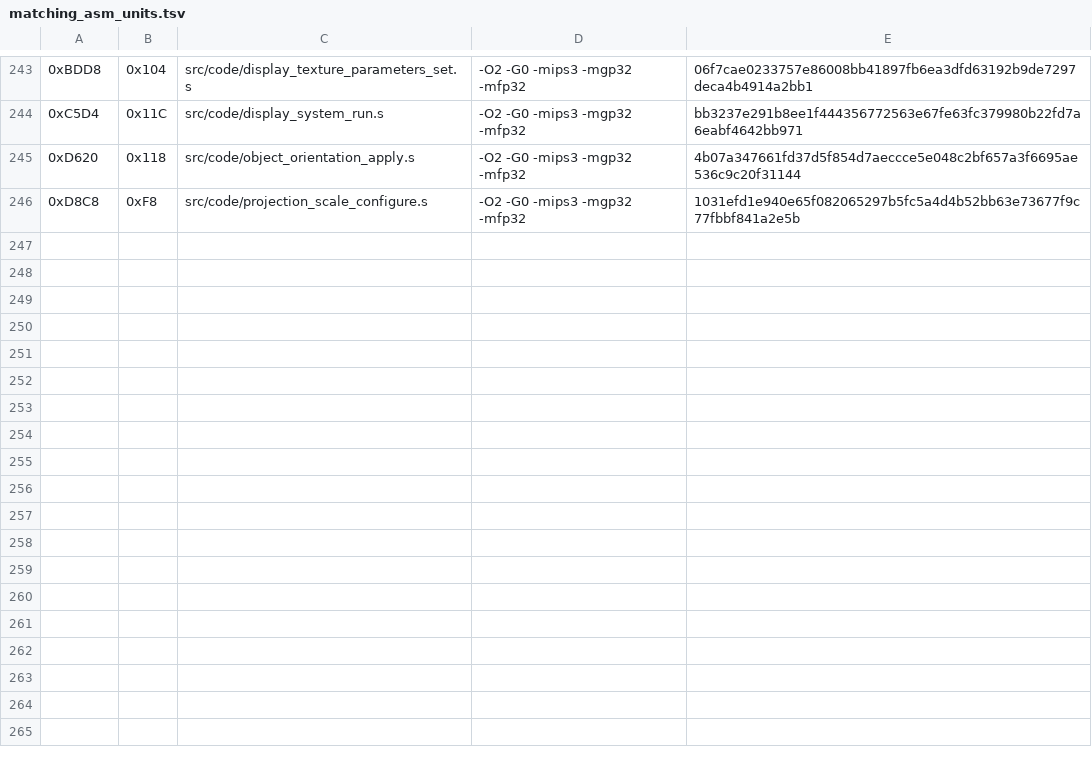
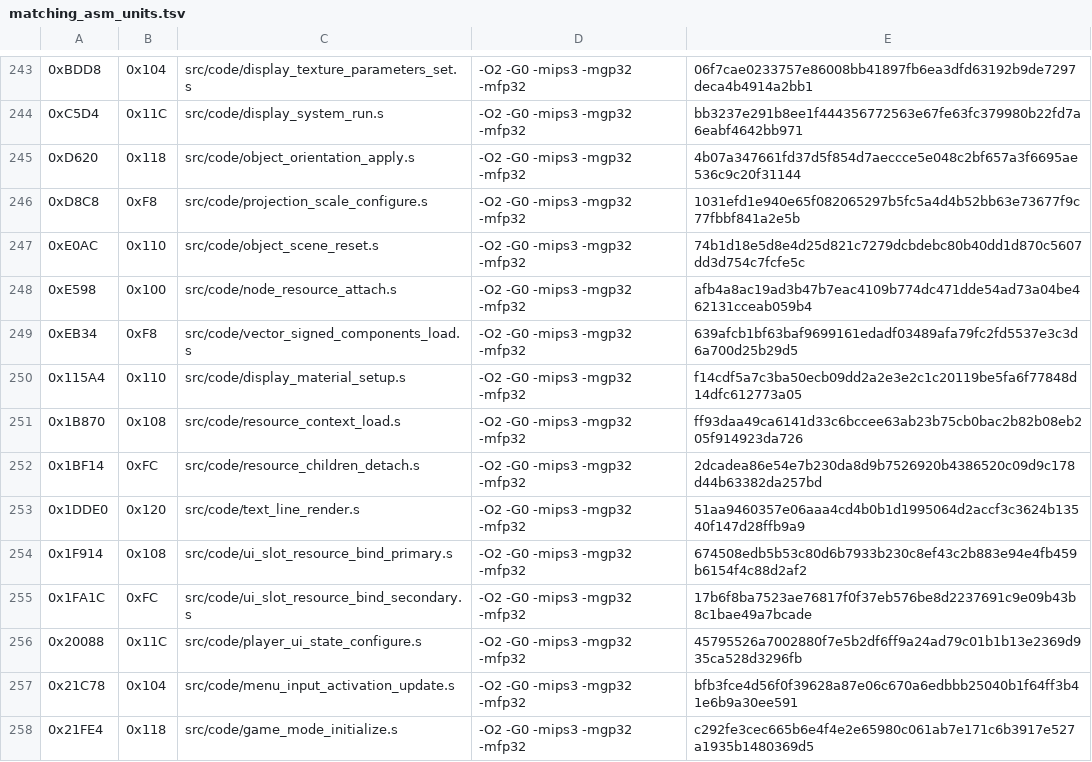
Before and after one commit to TheGh0stShip/Madden-64, a TSV file: config/us/matching_asm_units.tsv, drawn as a sheet; only a part is shown, gaps mark what is left out.

Commit message:
Match twelve resident runtime functions

```diff
--- a/config/us/matching_asm_units.tsv
+++ b/config/us/matching_asm_units.tsv
@@ -246 +246,13 @@
 0xD8C8	0xF8	src/code/projection_scale_configure.s	-O2 -G0 -mips3 -mgp32 -mfp32	1031efd1e940e65f082065297b5fc5a4d4b52bb63e73677f9c77fbbf841a2e5b
+0xE0AC	0x110	src/code/object_scene_reset.s	-O2 -G0 -mips3 -mgp32 -mfp32	74b1d18e5d8e4d25d821c7279dcbdebc80b40dd1d870c5607dd3d754c7fcfe5c
+0xE598	0x100	src/code/node_resource_attach.s	-O2 -G0 -mips3 -mgp32 -mfp32	afb4a8ac19ad3b47b7eac4109b774dc471dde54ad73a04be462131cceab059b4
+0xEB34	0xF8	src/code/vector_signed_components_load.s	-O2 -G0 -mips3 -mgp32 -mfp32	639afcb1bf63baf9699161edadf03489afa79fc2fd5537e3c3d6a700d25b29d5
+0x115A4	0x110	src/code/display_material_setup.s	-O2 -G0 -mips3 -mgp32 -mfp32	f14cdf5a7c3ba50ecb09dd2a2e3e2c1c20119be5fa6f77848d14dfc612773a05
+0x1B870	0x108	src/code/resource_context_load.s	-O2 -G0 -mips3 -mgp32 -mfp32	ff93daa49ca6141d33c6bccee63ab23b75cb0bac2b82b08eb205f914923da726
+0x1BF14	0xFC	src/code/resource_children_detach.s	-O2 -G0 -mips3 -mgp32 -mfp32	2dcadea86e54e7b230da8d9b7526920b4386520c09d9c178d44b63382da257bd
+0x1DDE0	0x120	src/code/text_line_render.s	-O2 -G0 -mips3 -mgp32 -mfp32	51aa9460357e06aaa4cd4b0b1d1995064d2accf3c3624b13540f147d28ffb9a9
+0x1F914	0x108	src/code/ui_slot_resource_bind_primary.s	-O2 -G0 -mips3 -mgp32 -mfp32	674508edb5b53c80d6b7933b230c8ef43c2b883e94e4fb459b6154f4c88d2af2
+0x1FA1C	0xFC	src/code/ui_slot_resource_bind_secondary.s	-O2 -G0 -mips3 -mgp32 -mfp32	17b6f8ba7523ae76817f0f37eb576be8d2237691c9e09b43b8c1bae49a7bcade
+0x20088	0x11C	src/code/player_ui_state_configure.s	-O2 -G0 -mips3 -mgp32 -mfp32	45795526a7002880f7e5b2df6ff9a24ad79c01b1b13e2369d935ca528d3296fb
+0x21C78	0x104	src/code/menu_input_activation_update.s	-O2 -G0 -mips3 -mgp32 -mfp32	bfb3fce4d56f0f39628a87e06c670a6edbbb25040b1f64ff3b41e6b9a30ee591
+0x21FE4	0x118	src/code/game_mode_initialize.s	-O2 -G0 -mips3 -mgp32 -mfp32	c292fe3cec665b6e4f4e2e65980c061ab7e171c6b3917e527a1935b1480369d5
```
Also changed, not shown: 20 other files.
